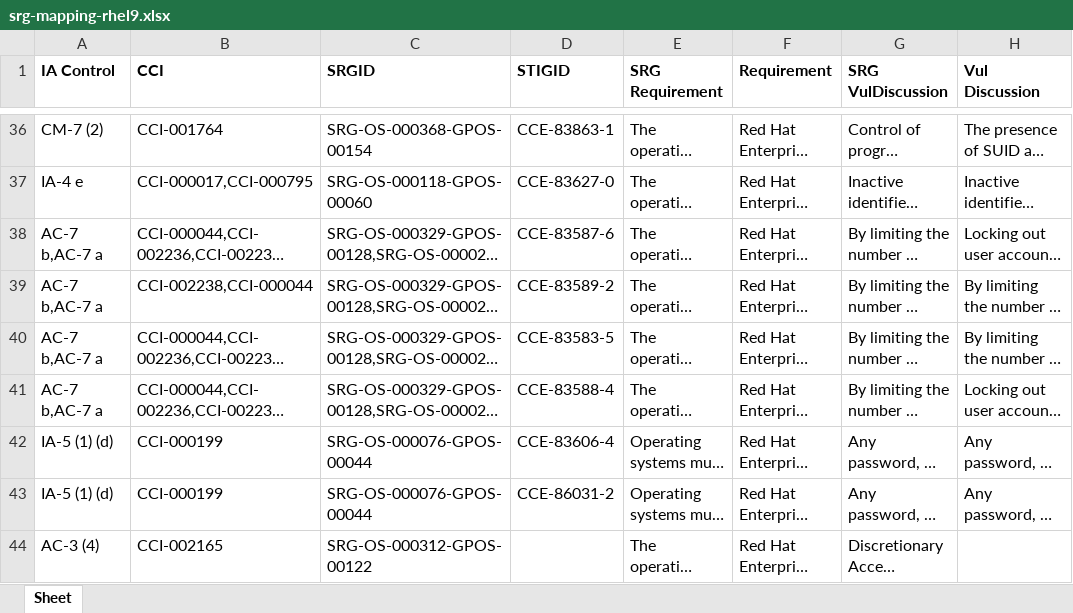
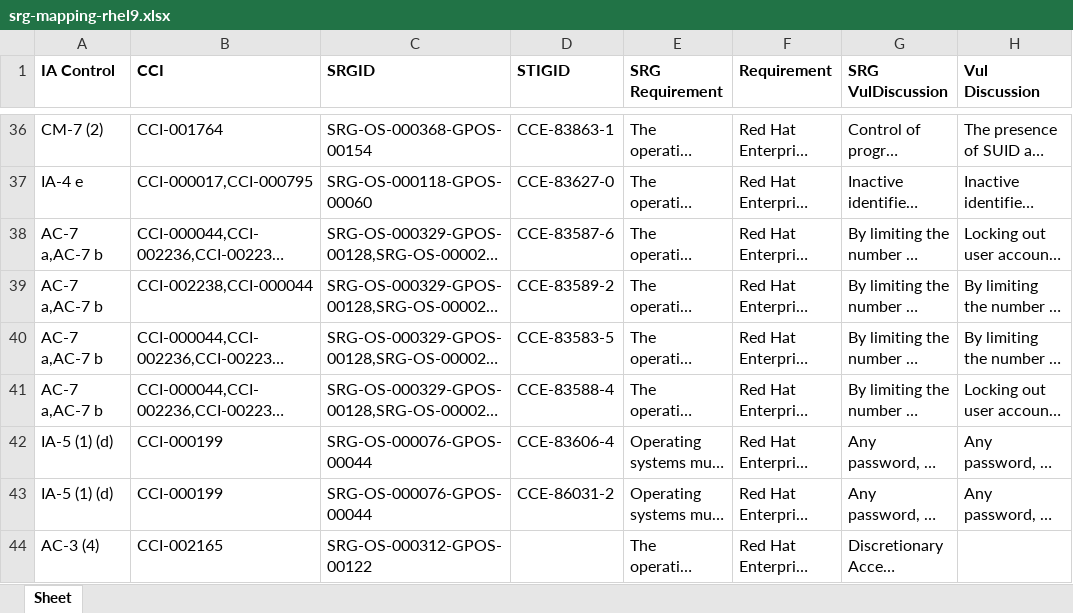
Before and after one commit to konstruktoid/scap-security-guide, an Excel workbook: srg_mapping/srg-mapping-rhel9.xlsx, sheet Sheet, drawn as a sheet; only a part is shown, gaps mark what is left out; long unchanged cells end in …; values as stored, in another font and other column widths than the file's, no borders; the diff covers the shown part only; the diff names each change by its address in the sheet, - before the commit and + after, or states it on an @@ line.

```diff
--- a/srg_mapping/srg-mapping-rhel9.xlsx (sheet Sheet)
+++ b/srg_mapping/srg-mapping-rhel9.xlsx (sheet Sheet)
-A38:A41 (IA Control): AC-7 b,AC-7 a
+A38:A41 (IA Control): AC-7 a,AC-7 b
```
Also changed, not shown: 150 edited cells elsewhere in this sheet, 1 other file.
